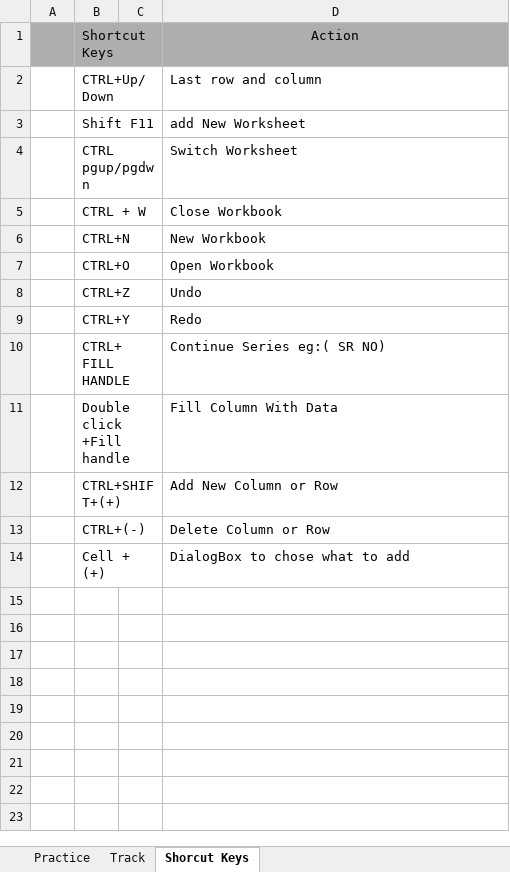
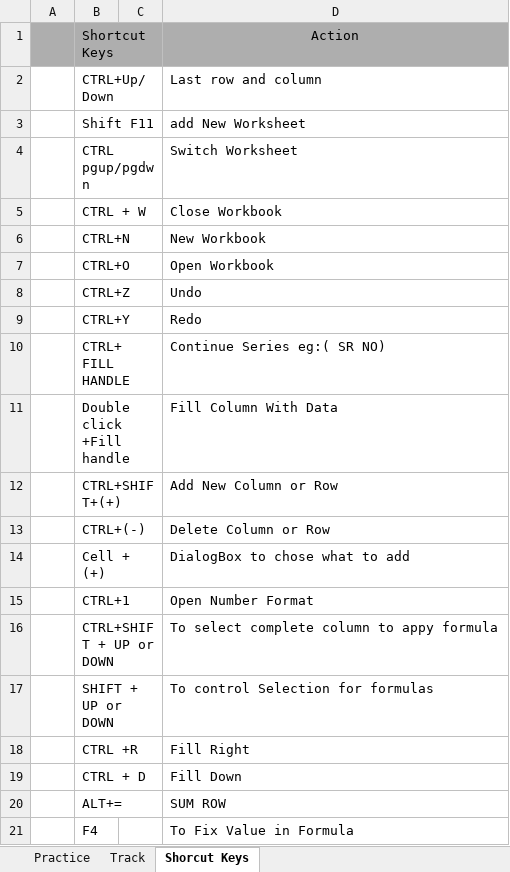
Before and after one commit to RealHaroon/Data-Analytics, an Excel workbook: Excel/My-Skill-Set-Track.xlsx, sheet Shorcut Keys, drawn as a sheet; values as stored, in another font and other column widths than the file's, no borders; the diff names each change by its address in the sheet, - before the commit and + after, or states it on an @@ line.

```diff
--- a/Excel/My-Skill-Set-Track.xlsx (sheet Shorcut Keys)
+++ b/Excel/My-Skill-Set-Track.xlsx (sheet Shorcut Keys)
+row 15:  | CTRL+1 |  | Open Number Format
+row 16:  | CTRL+SHIFT + UP or DOWN |  | To select complete column to appy formula
+row 17:  | SHIFT + UP or DOWN |  | To control Selection for formulas
+row 18:  | CTRL +R |  | Fill Right
+row 19:  | CTRL + D |  | Fill Down
+row 20:  | ALT+= |  | SUM ROW
+row 21:  | F4 |  | To Fix Value in Formula
```
Also changed, not shown: sheet Practice, sheet Track.
